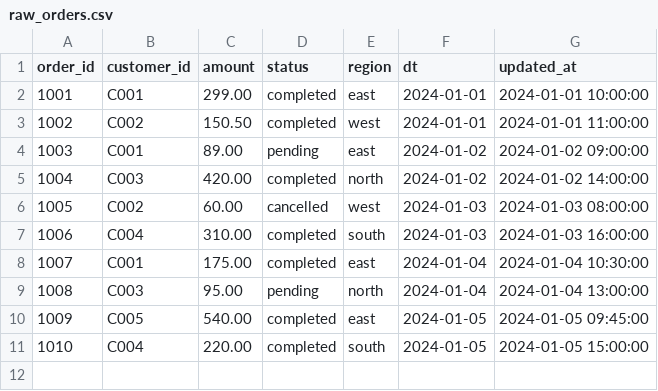
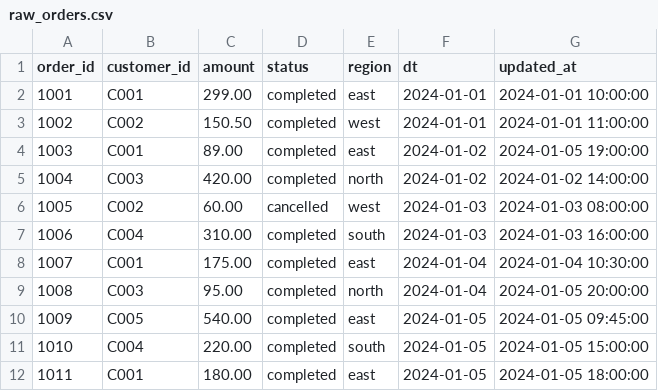
Before and after one commit to clickzetta/dbt-clickzetta, a CSV file: examples/seeds/raw_orders.csv, drawn as a sheet.

Commit message:
test: verify incremental update/overwrite/snapshot correctness with data change scenarios, fix insert_overwrite filter to use table max date instead of current_date()

```diff
--- a/examples/seeds/raw_orders.csv
+++ b/examples/seeds/raw_orders.csv
@@ -3,3 +3,3 @@ order_id,customer_id,amount,status,region,dt,updated_at
 1002,C002,150.50,completed,west,2024-01-01,2024-01-01 11:00:00
-1003,C001,89.00,pending,east,2024-01-02,2024-01-02 09:00:00
+1003,C001,89.00,completed,east,2024-01-02,2024-01-05 19:00:00
 1004,C003,420.00,completed,north,2024-01-02,2024-01-02 14:00:00
@@ -8,4 +8,5 @@ order_id,customer_id,amount,status,region,dt,updated_at
 1007,C001,175.00,completed,east,2024-01-04,2024-01-04 10:30:00
-1008,C003,95.00,pending,north,2024-01-04,2024-01-04 13:00:00
+1008,C003,95.00,completed,north,2024-01-04,2024-01-05 20:00:00
 1009,C005,540.00,completed,east,2024-01-05,2024-01-05 09:45:00
 1010,C004,220.00,completed,south,2024-01-05,2024-01-05 15:00:00
+1011,C001,180.00,completed,east,2024-01-05,2024-01-05 18:00:00
```
Also changed, not shown: examples/seeds/raw_customers.csv, 9 other files.
